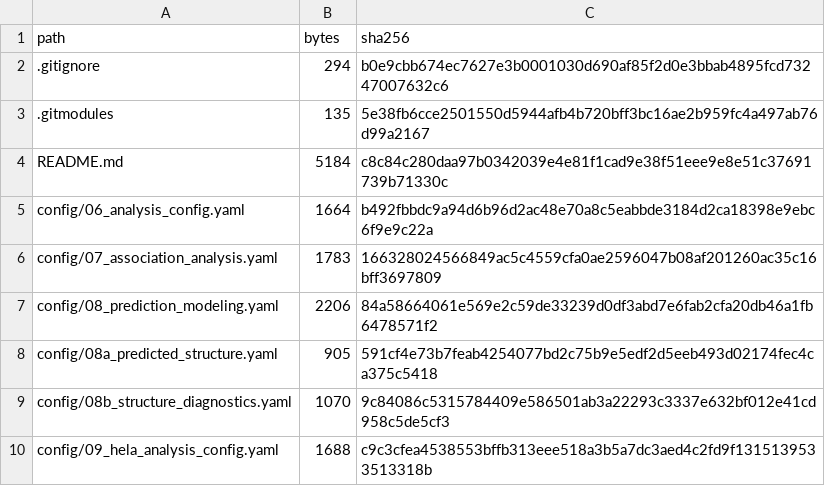
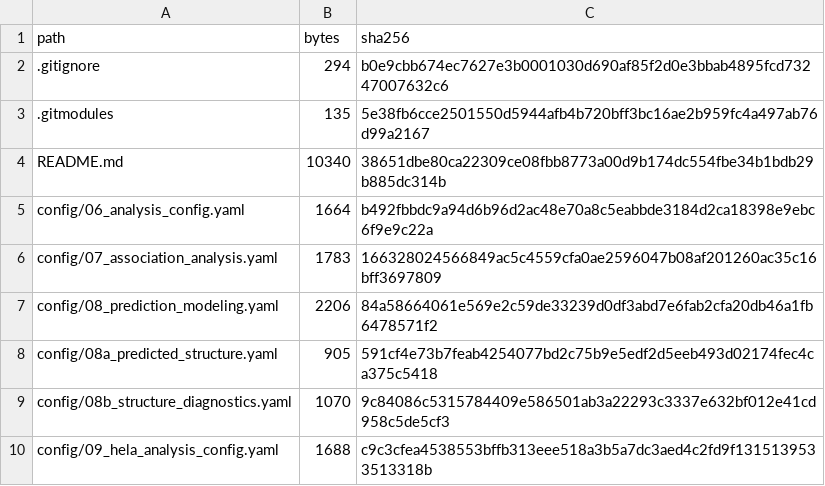
Before and after one commit to AmamiyaHitomi/RNAmodStruct, a CSV file: metadata/manifests/release/release_manifest.csv, drawn as a sheet; only a part is shown.

```diff
--- a/metadata/manifests/release/release_manifest.csv
+++ b/metadata/manifests/release/release_manifest.csv
@@ -3,3 +3,3 @@ path,bytes,sha256
 .gitmodules,135,5e38fb6cce2501550d5944afb4b720bff3bc16ae2b959fc4a497ab76d99a2167
-README.md,5184,c8c84c280daa97b0342039e4e81f1cad9e38f51eee9e8e51c37691739b71330c
+README.md,10340,38651dbe80ca22309ce08fbb8773a00d9b174dc554fbe34b1bdb29b885dc314b
 config/06_analysis_config.yaml,1664,b492fbbdc9a94d6b96d2ac48e70a8c5eabbde3184d2ca18398e9ebc6f9e9c22a
```
Also changed, not shown: 1 other file.
